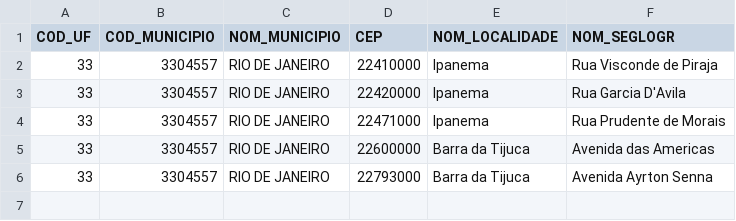
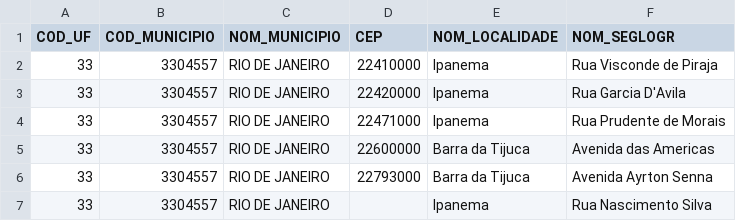
Before and after one commit to filipegbessa/daverdinha-api, a CSV file: scripts/__fixtures__/cnefe-sample.csv, drawn as a sheet; the diff names each change by its address in the sheet, - before the commit and + after, or states it on an @@ line.

Commit message:
fix: wire up deliveryRetryMessage, fix seed CepRange gating for legacy bairros, guard blank CEP in CNEFE script

```diff
--- a/scripts/__fixtures__/cnefe-sample.csv
+++ b/scripts/__fixtures__/cnefe-sample.csv
+row 7: 33 | 3304557 | RIO DE JANEIRO |  | Ipanema | Rua Nascimento Silva
```
Also changed, not shown: 4 other files.
